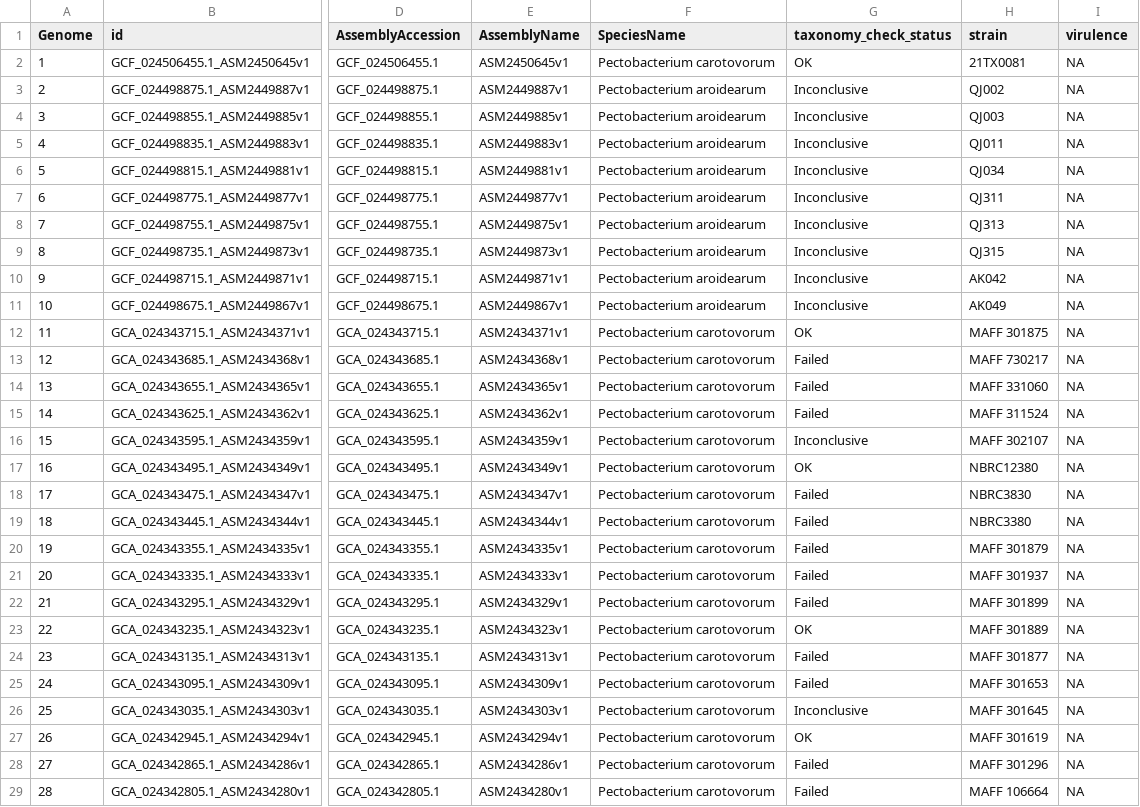
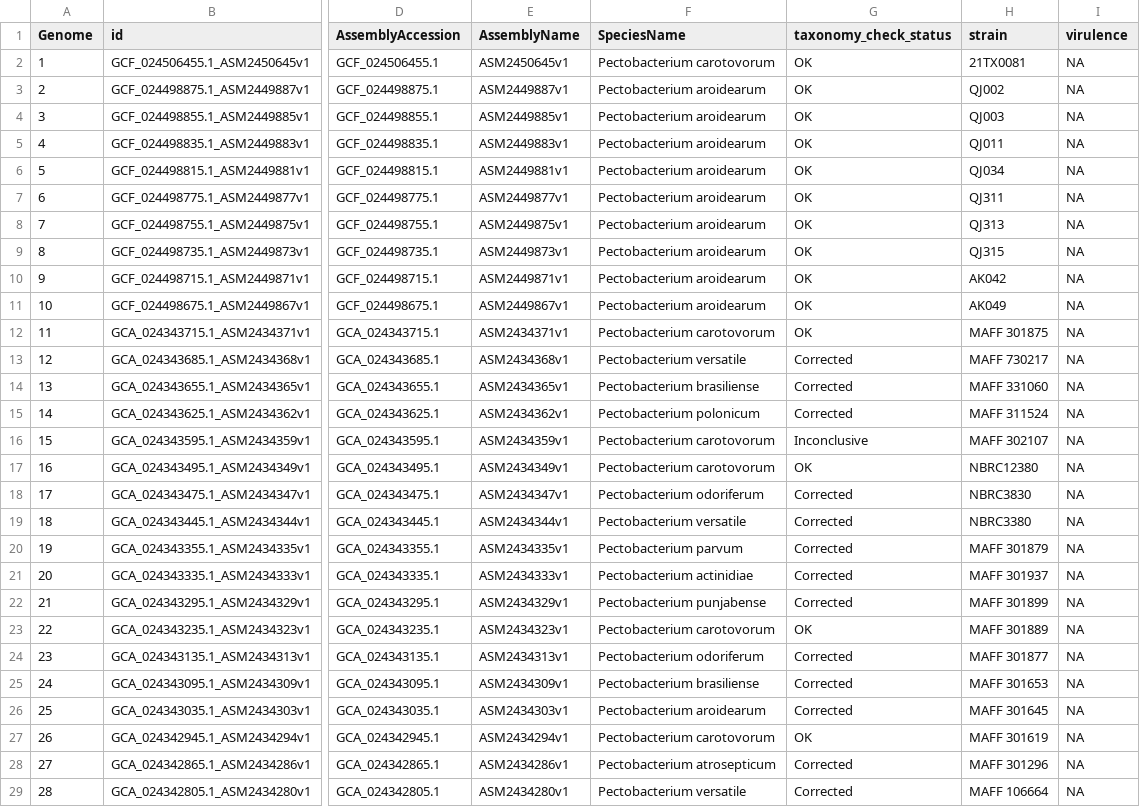
Before and after one commit to lakhanp1/Pectobacterium_pangenome, a CSV file: data/pangenomes/pectobacterium.v2/genomes_metadata.csv, drawn as a sheet; only a part is shown, gaps mark what is left out; the diff covers the shown part only; the diff names each change by its address in the sheet, - before the commit and + after, or states it on an @@ line.

```diff
--- a/data/pangenomes/pectobacterium.v2/genomes_metadata.csv
+++ b/data/pangenomes/pectobacterium.v2/genomes_metadata.csv
-G3:G11 (taxonomy_check_status): Inconclusive
+G3:G11 (taxonomy_check_status): OK
-F13 (SpeciesName): Pectobacterium carotovorum
+F13 (SpeciesName): Pectobacterium versatile
-G13:G15 (taxonomy_check_status): Failed
+G13:G15 (taxonomy_check_status): Corrected
-F14 (SpeciesName): Pectobacterium carotovorum
+F14 (SpeciesName): Pectobacterium brasiliense
-F15 (SpeciesName): Pectobacterium carotovorum
+F15 (SpeciesName): Pectobacterium polonicum
-F18 (SpeciesName): Pectobacterium carotovorum
+F18 (SpeciesName): Pectobacterium odoriferum
-G18:G22 (taxonomy_check_status): Failed
+G18:G22 (taxonomy_check_status): Corrected
-F19 (SpeciesName): Pectobacterium carotovorum
+F19 (SpeciesName): Pectobacterium versatile
-F20 (SpeciesName): Pectobacterium carotovorum
+F20 (SpeciesName): Pectobacterium parvum
-F21 (SpeciesName): Pectobacterium carotovorum
+F21 (SpeciesName): Pectobacterium actinidiae
-F22 (SpeciesName): Pectobacterium carotovorum
+F22 (SpeciesName): Pectobacterium punjabense
-F24 (SpeciesName): Pectobacterium carotovorum
+F24 (SpeciesName): Pectobacterium odoriferum
-G24:G25 (taxonomy_check_status): Failed
+G24:G25 (taxonomy_check_status): Corrected
-F25 (SpeciesName): Pectobacterium carotovorum
+F25 (SpeciesName): Pectobacterium brasiliense
-F26 (SpeciesName): Pectobacterium carotovorum
+F26 (SpeciesName): Pectobacterium aroidearum
-G26 (taxonomy_check_status): Inconclusive
+G26 (taxonomy_check_status): Corrected
-F28 (SpeciesName): Pectobacterium carotovorum
+F28 (SpeciesName): Pectobacterium atrosepticum
-G28:G29 (taxonomy_check_status): Failed
+G28:G29 (taxonomy_check_status): Corrected
-F29 (SpeciesName): Pectobacterium carotovorum
+F29 (SpeciesName): Pectobacterium versatile
```
Also changed, not shown: 125 edited cells elsewhere in this file, data/pangenomes/pectobacterium.10g/genomes_metadata.csv, 7 other files.
